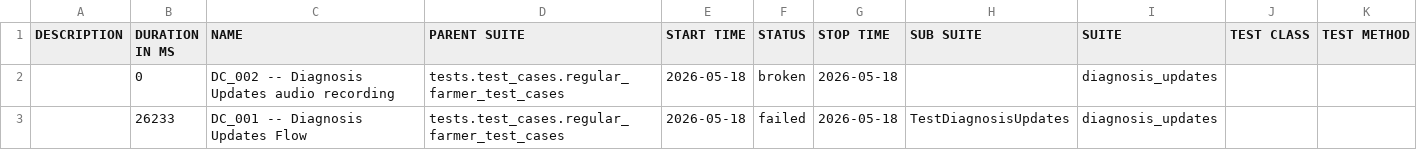
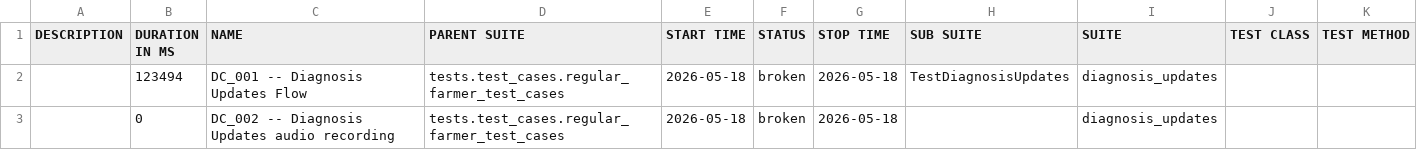
Before and after one commit to Pramodpulicherla-279/test-automation-platform, a CSV file: allure-report/data/suites.csv, drawn as a sheet.

Commit message:
allure-report-862835c4

```diff
--- a/allure-report/data/suites.csv
+++ b/allure-report/data/suites.csv
@@ -1,3 +1,3 @@
 "DESCRIPTION","DURATION IN MS","NAME","PARENT SUITE","START TIME","STATUS","STOP TIME","SUB SUITE","SUITE","TEST CLASS","TEST METHOD"
+"","123494","DC_001 -- Diagnosis Updates Flow","tests.test_cases.regular_farmer_test_cases","2026-05-18","broken","2026-05-18","TestDiagnosisUpdates","diagnosis_updates","",""
 "","0","DC_002 -- Diagnosis Updates audio recording ","tests.test_cases.regular_farmer_test_cases","2026-05-18","broken","2026-05-18","","diagnosis_updates","",""
-"","26233","DC_001 -- Diagnosis Updates Flow","tests.test_cases.regular_farmer_test_cases","2026-05-18","failed","2026-05-18","TestDiagnosisUpdates","diagnosis_updates","",""
```
Also changed, not shown: 39 other files.
